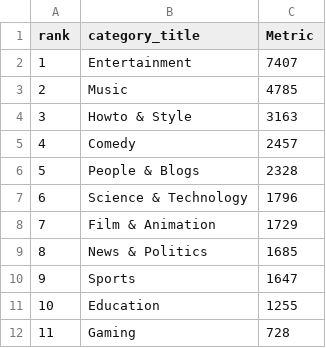
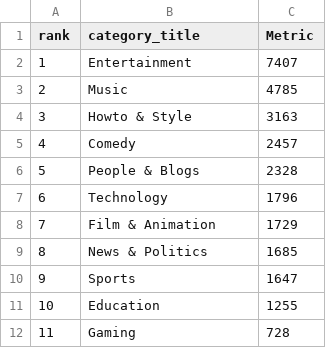
Before and after one commit to nubatt2/uiuc-datavizproj, a CSV file: 498dataviz/data/yt_us_popcategories.csv, drawn as a sheet.

```diff
--- a/498dataviz/data/yt_us_popcategories.csv
+++ b/498dataviz/data/yt_us_popcategories.csv
@@ -6,3 +6,3 @@
 "5","People & Blogs",2328
-"6","Science & Technology",1796
+"6","Technology",1796
 "7","Film & Animation",1729
```
Also changed, not shown: 1 other file.
